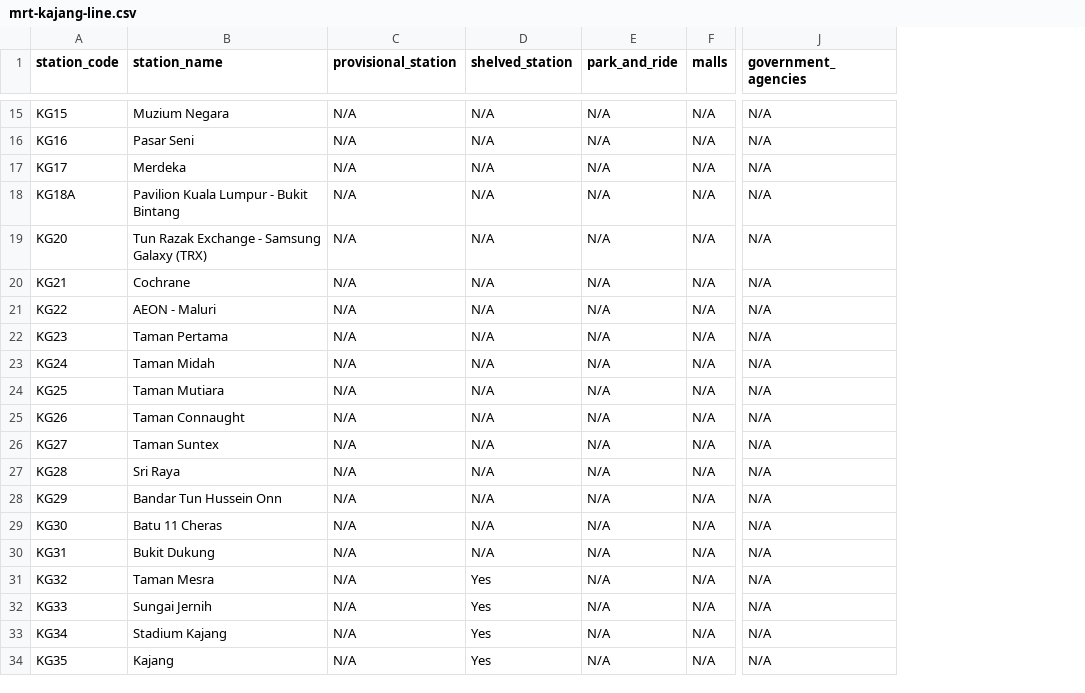
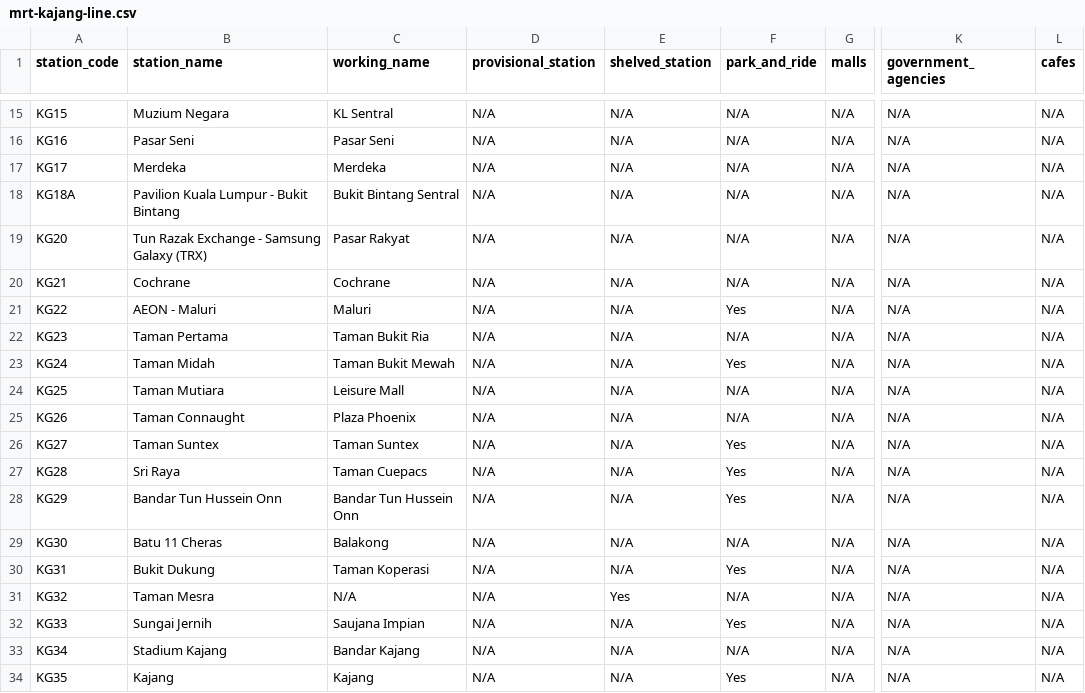
Before and after one commit to henzljw/myPB, a CSV file: mrt-kajang-line.csv, drawn as a sheet; only a part is shown, gaps mark what is left out; addresses are those after the commit; the diff covers the shown part only; the diff names each change by its address in the sheet, - before the commit and + after, or states it on an @@ line.

```diff
--- a/mrt-kajang-line.csv
+++ b/mrt-kajang-line.csv
+column C (working_name), rows 15-34: KL Sentral | Pasar Seni | Merdeka | Bukit Bintang Sentral | Pasar Rakyat | Cochrane | Maluri | Taman Bukit Ria | Taman Bukit Mewah | Leisure Mall | Plaza Phoenix | Taman Suntex | Taman Cuepacs | Bandar Tun Hussein Onn | Balakong | Taman Koperasi | N/A | Saujana Impian | Bandar Kajang | Kajang
+column L (cafes), rows 15-34: all N/A
-F21 (park_and_ride): N/A
+F21 (park_and_ride): Yes
-F23 (park_and_ride): N/A
+F23 (park_and_ride): Yes
-F26:F28 (park_and_ride): N/A
+F26:F28 (park_and_ride): Yes
-F30 (park_and_ride): N/A
+F30 (park_and_ride): Yes
-E32:E34 (shelved_station): Yes
+E32:E34 (shelved_station): N/A
-F32 (park_and_ride): N/A
+F32 (park_and_ride): Yes
-F34 (park_and_ride): N/A
+F34 (park_and_ride): Yes
```
Also changed, not shown: 16 edited cells elsewhere in this file, 3 other files.
